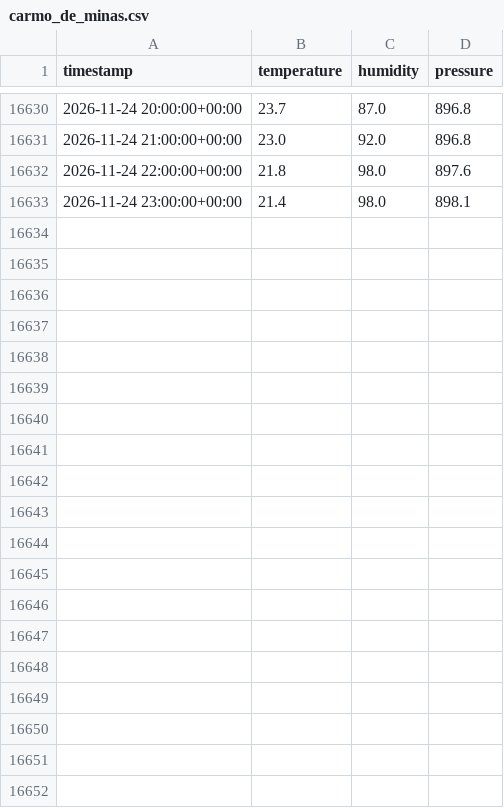
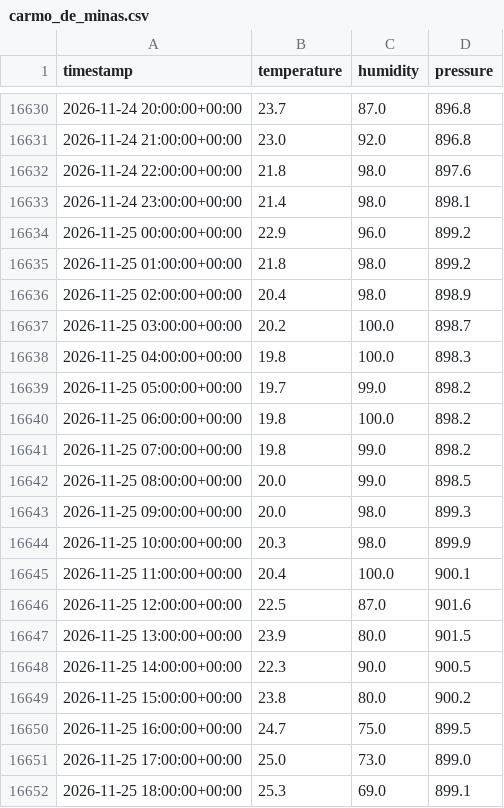
Before and after one commit to Gabriel-Domingueti/weather-station-dashboard, a CSV file: data/sul_de_minas/carmo_de_minas.csv, drawn as a sheet; only a part is shown, gaps mark what is left out; the diff covers the shown part only.

```diff
--- a/data/sul_de_minas/carmo_de_minas.csv
+++ b/data/sul_de_minas/carmo_de_minas.csv
@@ -16633 +16633,20 @@ timestamp,temperature,humidity,pressure
 2026-11-24 23:00:00+00:00,21.4,98.0,898.1
+2026-11-25 00:00:00+00:00,22.9,96.0,899.2
+2026-11-25 01:00:00+00:00,21.8,98.0,899.2
+2026-11-25 02:00:00+00:00,20.4,98.0,898.9
+2026-11-25 03:00:00+00:00,20.2,100.0,898.7
+2026-11-25 04:00:00+00:00,19.8,100.0,898.3
+2026-11-25 05:00:00+00:00,19.7,99.0,898.2
+2026-11-25 06:00:00+00:00,19.8,100.0,898.2
+2026-11-25 07:00:00+00:00,19.8,99.0,898.2
+2026-11-25 08:00:00+00:00,20.0,99.0,898.5
+2026-11-25 09:00:00+00:00,20.0,98.0,899.3
+2026-11-25 10:00:00+00:00,20.3,98.0,899.9
+2026-11-25 11:00:00+00:00,20.4,100.0,900.1
+2026-11-25 12:00:00+00:00,22.5,87.0,901.6
+2026-11-25 13:00:00+00:00,23.9,80.0,901.5
+2026-11-25 14:00:00+00:00,22.3,90.0,900.5
+2026-11-25 15:00:00+00:00,23.8,80.0,900.2
+2026-11-25 16:00:00+00:00,24.7,75.0,899.5
+2026-11-25 17:00:00+00:00,25.0,73.0,899.0
+2026-11-25 18:00:00+00:00,25.3,69.0,899.1
```
Also changed, not shown: 29 added rows elsewhere in this file, data/raw/2026-11.csv, data/sul_de_minas/guaxupe.csv, 24 other files.
